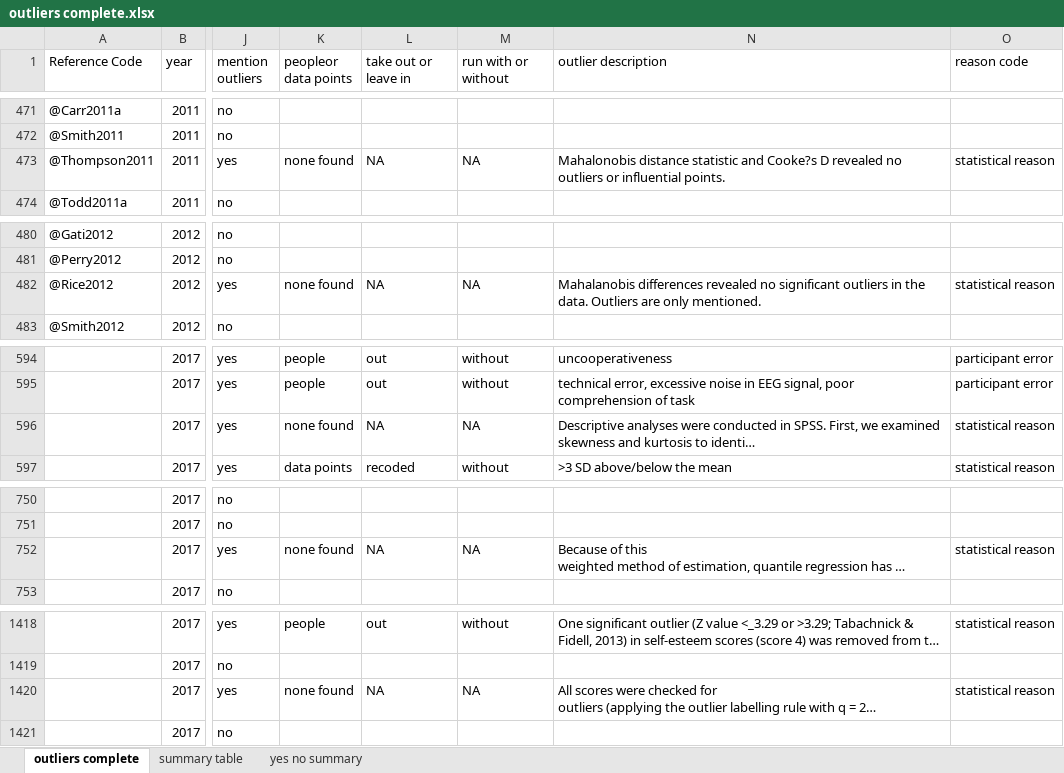
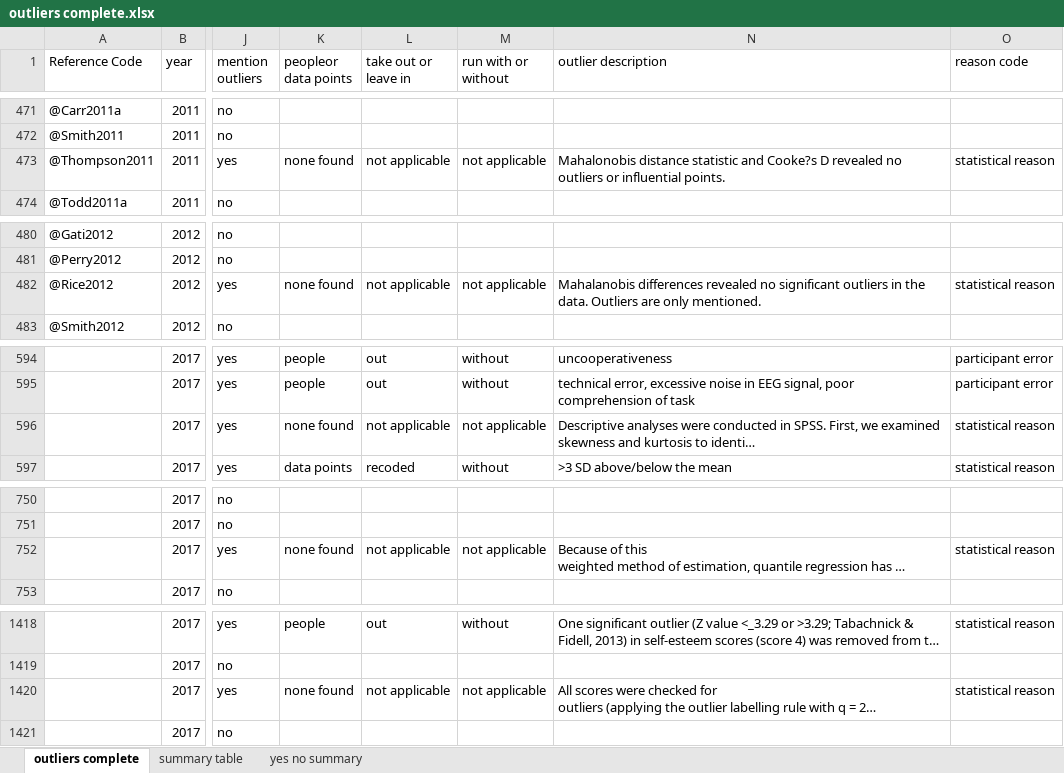
Before and after one commit to doomlab/Outliers, an Excel workbook: paper/outliers complete.xlsx, sheet outliers complete, drawn as a sheet; only a part is shown, gaps mark what is left out; long unchanged cells end in …; values as stored, in another font and other column widths than the file's, no borders; the diff covers the shown part only; the diff names each change by its address in the sheet, - before the commit and + after, or states it on an @@ line.

```diff
--- a/paper/outliers complete.xlsx (sheet outliers complete)
+++ b/paper/outliers complete.xlsx (sheet outliers complete)
-L473 (take out or leave in): NA
+L473 (take out or leave in): not applicable
-M473 (run with or without): NA
+M473 (run with or without): not applicable
-L482 (take out or leave in): NA
+L482 (take out or leave in): not applicable
-M482 (run with or without): NA
+M482 (run with or without): not applicable
-L596 (take out or leave in): NA
+L596 (take out or leave in): not applicable
-M596 (run with or without): NA
+M596 (run with or without): not applicable
-L752 (take out or leave in): NA
+L752 (take out or leave in): not applicable
-M752 (run with or without): NA
+M752 (run with or without): not applicable
-L1420 (take out or leave in): NA
+L1420 (take out or leave in): not applicable
-M1420 (run with or without): NA
+M1420 (run with or without): not applicable
```
Also changed, not shown: 24 edited cells and cell formats elsewhere in this sheet, 3 other files.
